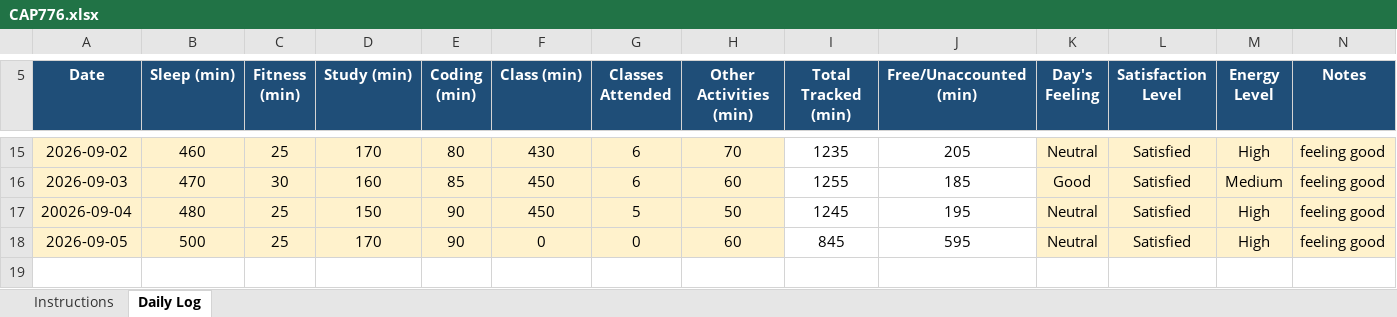
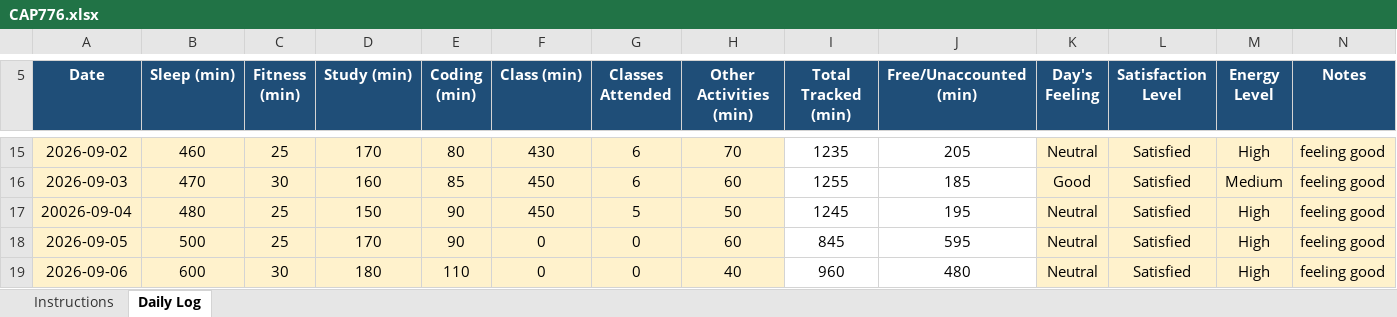
Before and after one commit to stiffensonu3000/CAP776, an Excel workbook: CAP776.xlsx, sheet Daily Log, drawn as a sheet; only a part is shown, gaps mark what is left out; values as stored, in another font and other column widths than the file's, no borders; conditional formats not drawn; the diff names each change by its address in the sheet, - before the commit and + after, or states it on an @@ line.

```diff
--- a/CAP776.xlsx (sheet Daily Log)
+++ b/CAP776.xlsx (sheet Daily Log)
+row 19: 2026-09-06 | 600 | 30 | 180 | 110 | 0 | 0 | 40 | 960 | 480 | Neutral | Satisfied | High | feeling good
```
Also changed, not shown: 1 other file.
